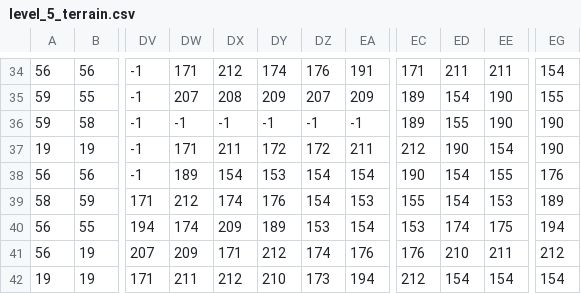
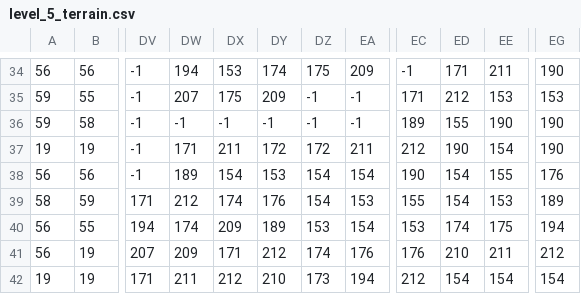
Before and after one commit to McNieps/py_summer_2023, a CSV file: game/assets/data/maps/level_5_terrain.csv, drawn as a sheet; only a part is shown, gaps mark what is left out; the diff covers the shown part only; the diff names each change by its address in the sheet, - before the commit and + after, or states it on an @@ line.

Commit message:
[world] Finished levels 1st edition

```diff
--- a/game/assets/data/maps/level_5_terrain.csv
+++ b/game/assets/data/maps/level_5_terrain.csv
-DW34: 171
+DW34: 194
-DX34: 212
+DX34: 153
-DZ34: 176
+DZ34: 175
-EA34: 191
+EA34: 209
-EC34: 171
+EC34: -1
-ED34: 211
+ED34: 171
-EG34: 154
+EG34: 190
-DX35: 208
+DX35: 175
-DZ35: 207
+DZ35: -1
-EA35: 209
+EA35: -1
-EC35: 189
+EC35: 171
-ED35: 154
+ED35: 212
-EE35: 190
+EE35: 153
-EG35: 155
+EG35: 153
```
Also changed, not shown: 29 edited cells elsewhere in this file, 3 other files.
